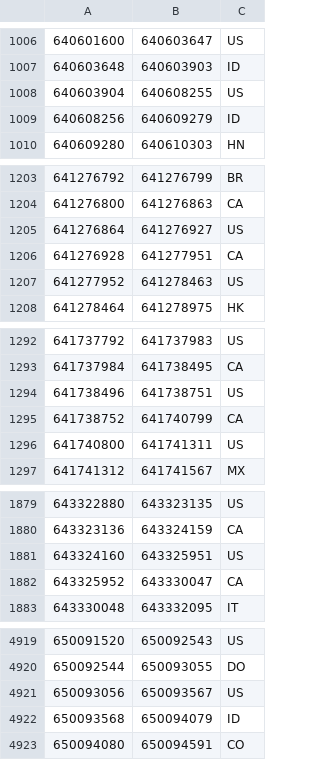
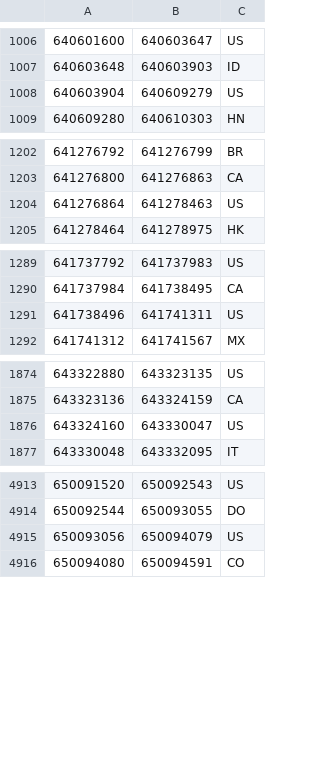
Before and after one commit to ABubu23/ada-ip-country, a CSV file: data/ipv4/38.csv, drawn as a sheet; only a part is shown, gaps mark what is left out.

```diff
--- a/data/ipv4/38.csv
+++ b/data/ipv4/38.csv
@@ -1007,4 +1007,3 @@
 640603648,640603903,ID
-640603904,640608255,US
-640608256,640609279,ID
+640603904,640609279,US
 640609280,640610303,HN
@@ -1204,5 +1203,3 @@
 641276800,641276863,CA
-641276864,641276927,US
-641276928,641277951,CA
-641277952,641278463,US
+641276864,641278463,US
 641278464,641278975,HK
@@ -1293,5 +1290,3 @@
 641737984,641738495,CA
-641738496,641738751,US
-641738752,641740799,CA
-641740800,641741311,US
+641738496,641741311,US
 641741312,641741567,MX
@@ -1880,4 +1875,3 @@
 643323136,643324159,CA
-643324160,643325951,US
-643325952,643330047,CA
+643324160,643330047,US
 643330048,643332095,IT
@@ -4920,4 +4914,3 @@
 650092544,650093055,DO
-650093056,650093567,US
-650093568,650094079,ID
+650093056,650094079,US
 650094080,650094591,CO
```
Also changed, not shown: data/ipv4/173.csv, data/ipv4/178.csv, 55 other files.
